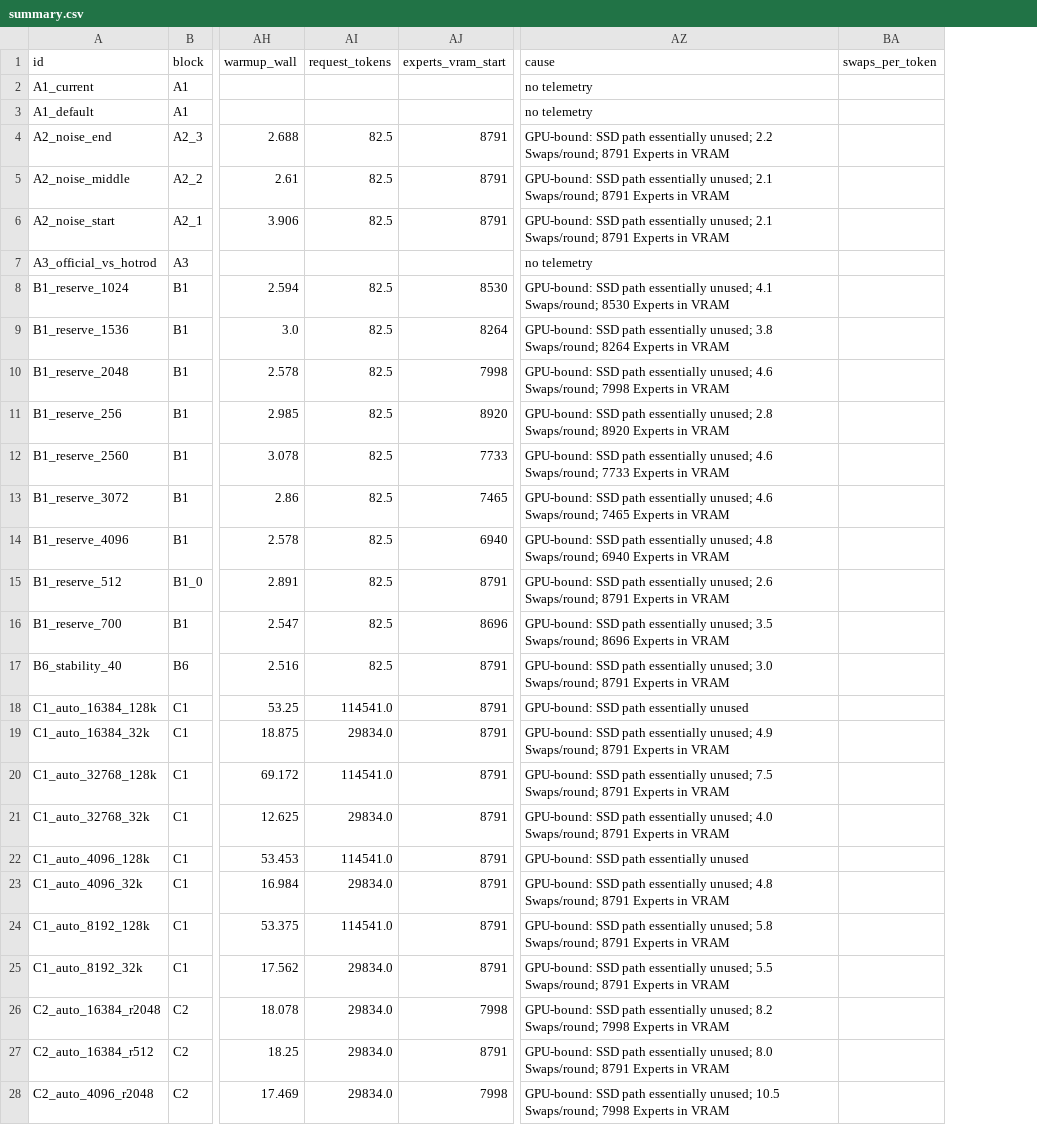
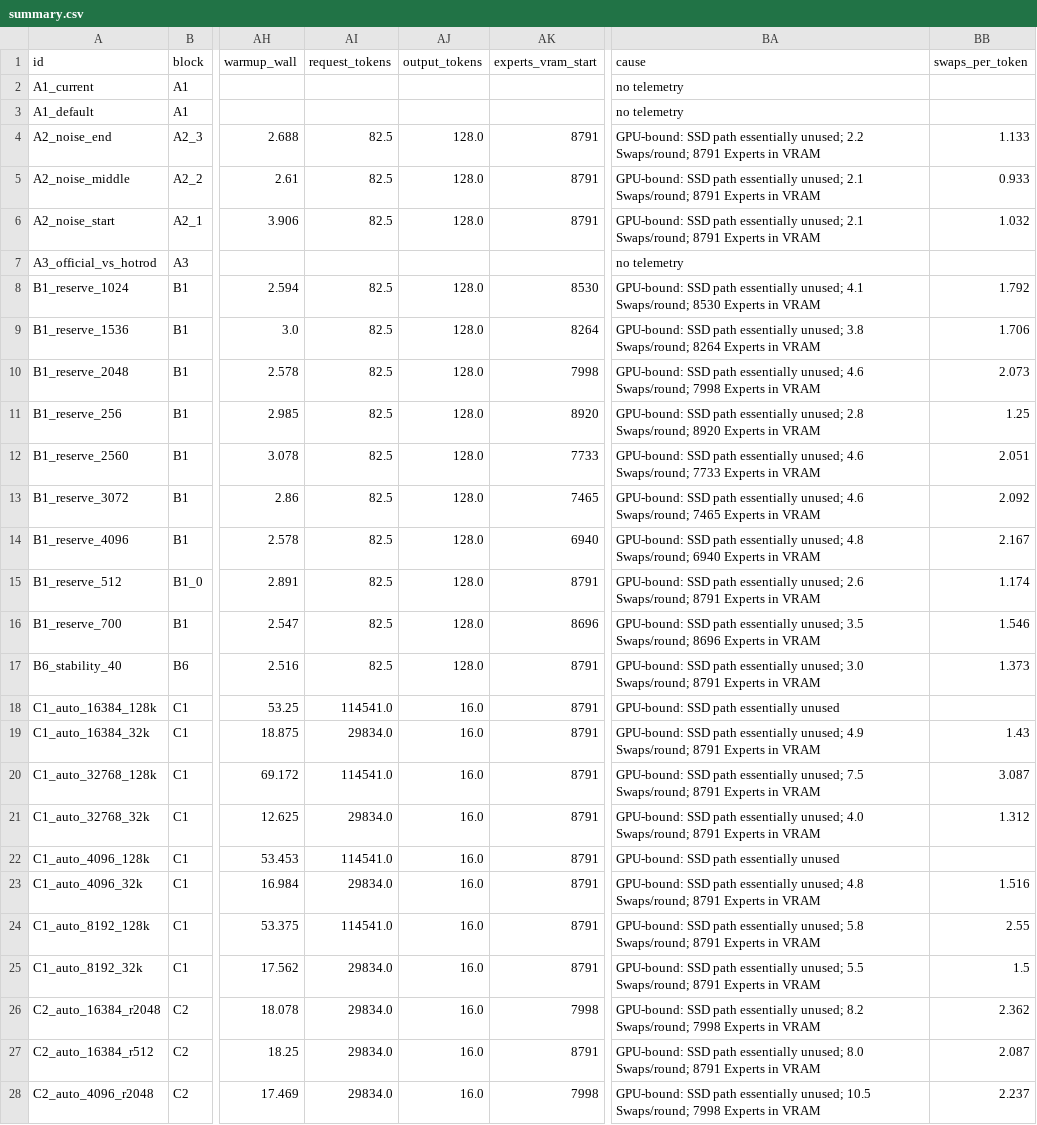
Before and after one commit to 00fLausch/strata-hotrod-bench-rtx3090-96gb-windows, a CSV file: results/summary.csv, drawn as a sheet; only a part is shown, gaps mark what is left out; addresses are those after the commit; the diff covers the shown part only; the diff names each change by its address in the sheet, - before the commit and + after, or states it on an @@ line.

Commit message:
Fix empty charts: ID mapping, output tokens, colours and zero-gap fallback

```diff
--- a/results/summary.csv
+++ b/results/summary.csv
+column AJ (output_tokens), rows 4-28: 128.0 | 128.0 | 128.0 |  | 128.0 | 128.0 | 128.0 | 128.0 | 128.0 | 128.0 | 128.0 | 128.0 | 128.0 | 128.0 | 16.0 | 16.0 | 16.0 | 16.0 | 16.0 | 16.0 | 16.0 | 16.0 | 16.0 | 16.0 | 16.0
-BB4 (swaps_per_token): (empty)
+BB4 (swaps_per_token): 1.133
-BB5 (swaps_per_token): (empty)
+BB5 (swaps_per_token): 0.933
-BB6 (swaps_per_token): (empty)
+BB6 (swaps_per_token): 1.032
-BB8 (swaps_per_token): (empty)
+BB8 (swaps_per_token): 1.792
-BB9 (swaps_per_token): (empty)
+BB9 (swaps_per_token): 1.706
-BB10 (swaps_per_token): (empty)
+BB10 (swaps_per_token): 2.073
-BB11 (swaps_per_token): (empty)
+BB11 (swaps_per_token): 1.25
-BB12 (swaps_per_token): (empty)
+BB12 (swaps_per_token): 2.051
-BB13 (swaps_per_token): (empty)
+BB13 (swaps_per_token): 2.092
-BB14 (swaps_per_token): (empty)
+BB14 (swaps_per_token): 2.167
-BB15 (swaps_per_token): (empty)
+BB15 (swaps_per_token): 1.174
-BB16 (swaps_per_token): (empty)
+BB16 (swaps_per_token): 1.546
-BB17 (swaps_per_token): (empty)
+BB17 (swaps_per_token): 1.373
-BB19 (swaps_per_token): (empty)
+BB19 (swaps_per_token): 1.43
-BB20 (swaps_per_token): (empty)
+BB20 (swaps_per_token): 3.087
-BB21 (swaps_per_token): (empty)
+BB21 (swaps_per_token): 1.312
-BB23 (swaps_per_token): (empty)
+BB23 (swaps_per_token): 1.516
-BB24 (swaps_per_token): (empty)
+BB24 (swaps_per_token): 2.55
-BB25 (swaps_per_token): (empty)
+BB25 (swaps_per_token): 1.5
-BB26 (swaps_per_token): (empty)
+BB26 (swaps_per_token): 2.362
-BB27 (swaps_per_token): (empty)
+BB27 (swaps_per_token): 2.087
-BB28 (swaps_per_token): (empty)
+BB28 (swaps_per_token): 2.237
```
Also changed, not shown: 72 edited cells elsewhere in this file, 14 other files.
